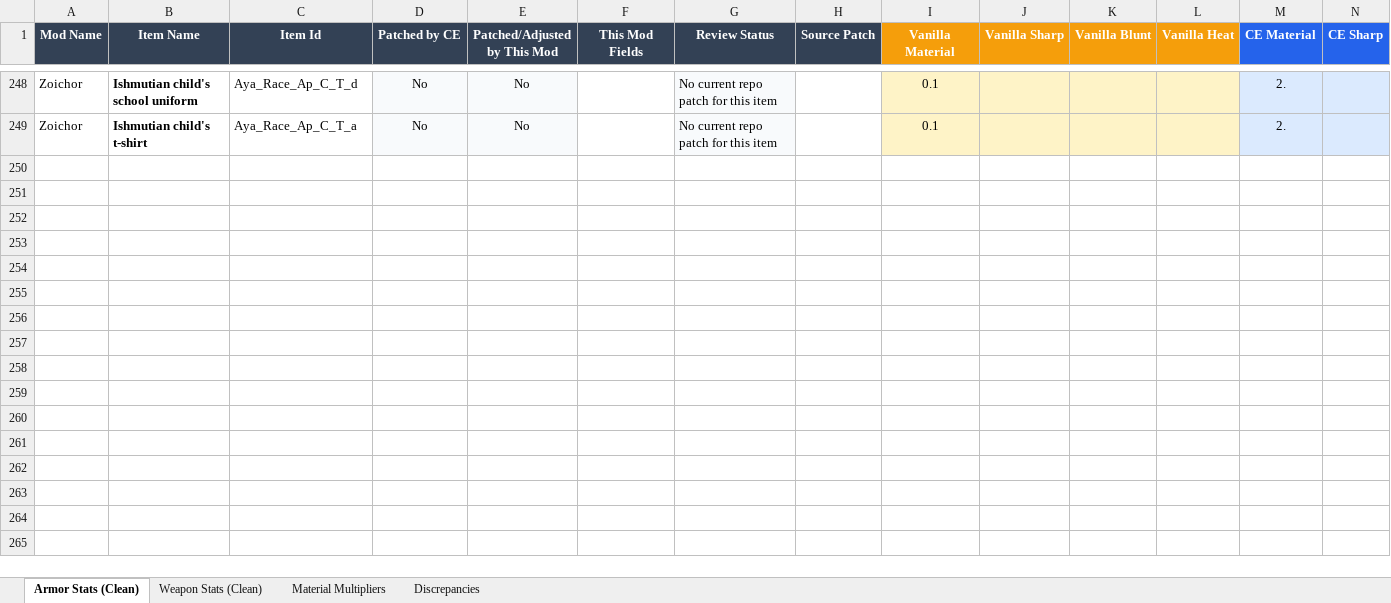
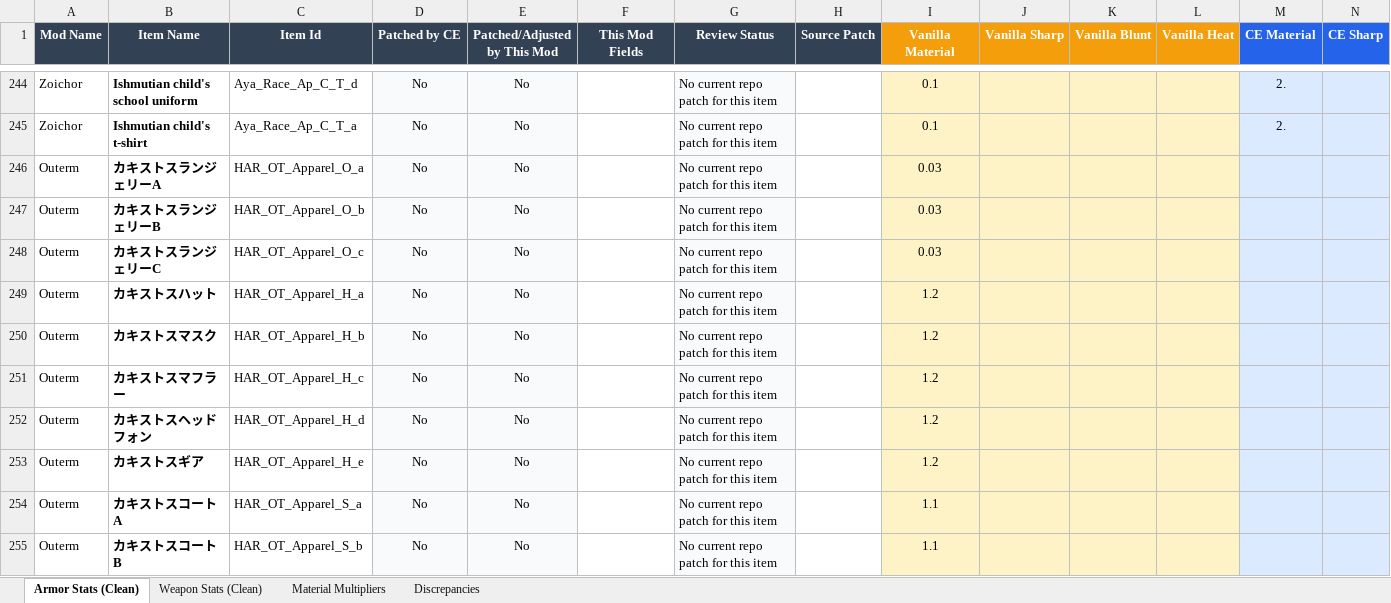
Before and after one commit to ZadesSC/ayameduki_races_ce_patch, an Excel workbook: RimWorld CE Ayameduki Race Patching and Stats - reviewed.xlsx, sheet Armor Stats (Clean), drawn as a sheet; only a part is shown, gaps mark what is left out; values as stored, in another font and other column widths than the file's, no borders; table styles not drawn; rows hold the shown columns only; the diff covers the shown part only; the diff names each change by its address in the sheet, - before the commit and + after, or states it on an @@ line.

Commit message:
Add Outerm source data to reviewed workbook

```diff
--- a/RimWorld CE Ayameduki Race Patching and Stats - reviewed.xlsx (sheet Armor Stats (Clean))
+++ b/RimWorld CE Ayameduki Race Patching and Stats - reviewed.xlsx (sheet Armor Stats (Clean))
+row 246: Outerm | カキストスランジェリーA | HAR_OT_Apparel_O_a | No | No |  | No current repo patch for this item |  | 0.03
+row 247: Outerm | カキストスランジェリーB | HAR_OT_Apparel_O_b | No | No |  | No current repo patch for this item |  | 0.03
+row 248: Outerm | カキストスランジェリーC | HAR_OT_Apparel_O_c | No | No |  | No current repo patch for this item |  | 0.03
+row 249: Outerm | カキストスハット | HAR_OT_Apparel_H_a | No | No |  | No current repo patch for this item |  | 1.2
+row 250: Outerm | カキストスマスク | HAR_OT_Apparel_H_b | No | No |  | No current repo patch for this item |  | 1.2
+row 251: Outerm | カキストスマフラー | HAR_OT_Apparel_H_c | No | No |  | No current repo patch for this item |  | 1.2
+row 252: Outerm | カキストスヘッドフォン | HAR_OT_Apparel_H_d | No | No |  | No current repo patch for this item |  | 1.2
+row 253: Outerm | カキストスギア | HAR_OT_Apparel_H_e | No | No |  | No current repo patch for this item |  | 1.2
+row 254: Outerm | カキストスコートA | HAR_OT_Apparel_S_a | No | No |  | No current repo patch for this item |  | 1.1
+row 255: Outerm | カキストスコートB | HAR_OT_Apparel_S_b | No | No |  | No current repo patch for this item |  | 1.1
```
Also changed, not shown: 9 added rows and 4 removed rows elsewhere in this sheet, sheet Weapon Stats (Clean), sheet Discrepancies, 1 other file.
